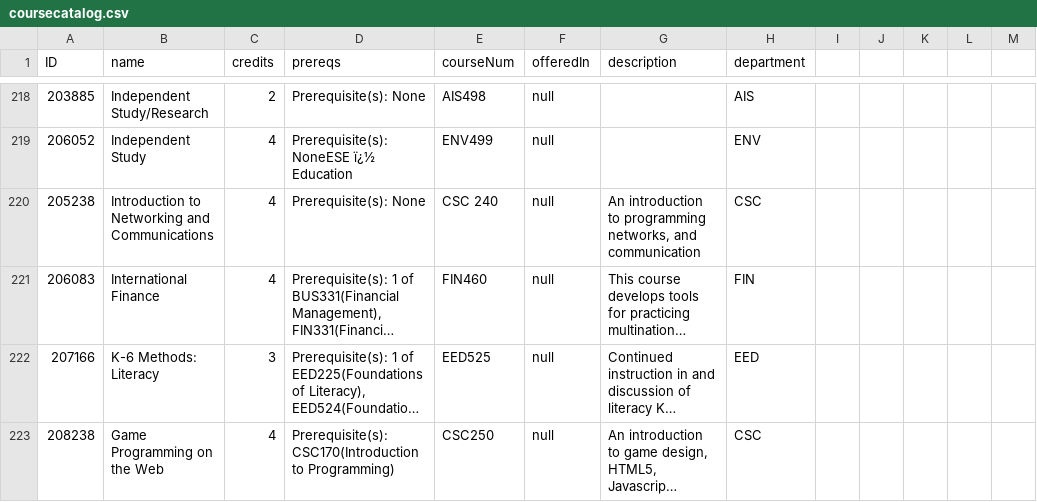
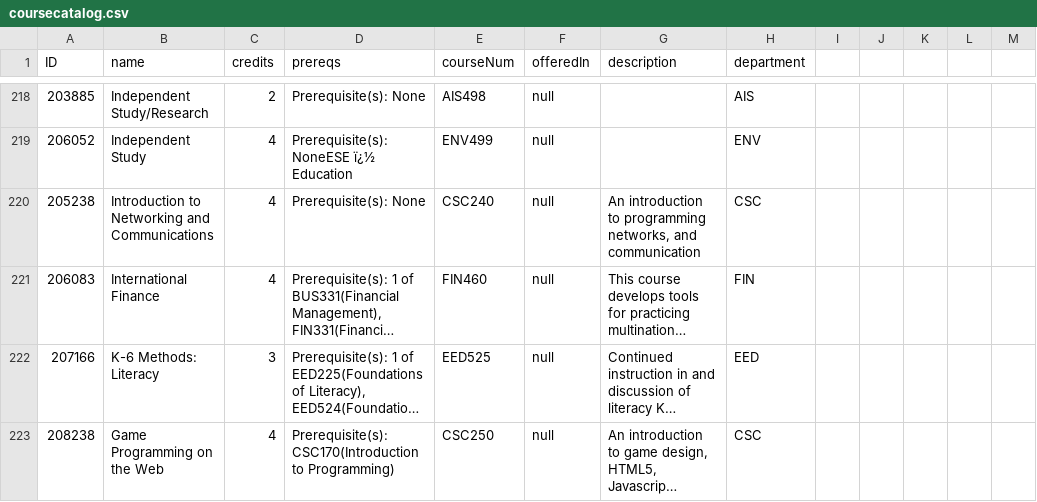
Before and after one commit to branberry/TranscriptPlanner, a CSV file: transcriptPlanner/coursecatalog.csv, drawn as a sheet; only a part is shown, gaps mark what is left out; long unchanged cells end in …; the diff names each change by its address in the sheet, - before the commit and + after, or states it on an @@ line.

```diff
--- a/transcriptPlanner/coursecatalog.csv
+++ b/transcriptPlanner/coursecatalog.csv
-E220 (courseNum): CSC 240
+E220 (courseNum): CSC240
```
Also changed, not shown: 5 other files.
